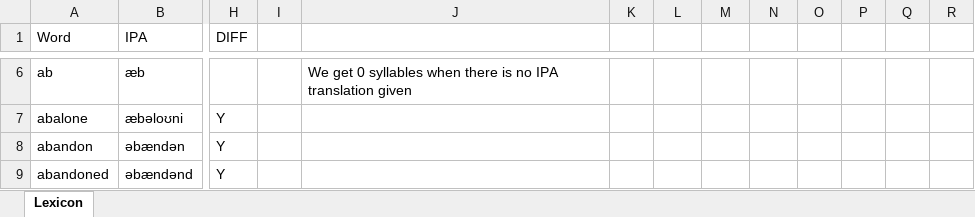
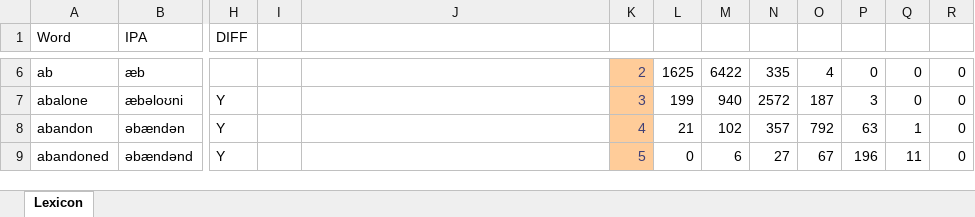
Before and after one commit to aldo-git-bit/phonological-similarity-networks-SUBTLEX, an Excel workbook: Lemma_Words19839-Lexicon.xlsx, sheet Lexicon, drawn as a sheet; only a part is shown, gaps mark what is left out; values as stored, in another font and other column widths than the file's, no borders; conditional formats not drawn; the diff covers the shown part only; the diff names each change by its address in the sheet, - before the commit and + after, or states it on an @@ line.

Commit message:
added adjancey matrix to compare all possible scearnios for syllable count

```diff
--- a/Lemma_Words19839-Lexicon.xlsx (sheet Lexicon)
+++ b/Lemma_Words19839-Lexicon.xlsx (sheet Lexicon)
-J6: We get 0 syllables when there is no IPA translation given
+J6: (empty)
-K6:K9 fill: none
+K6:K9 fill: #FFCC99
-K6: (empty)
+K6: 2
-L6: (empty)
+L6: 1625
-M6: (empty)
+M6: 6422
-N6: (empty)
+N6: 335
-O6: (empty)
+O6: 4
-P6: (empty)
+P6: 0
-Q6:Q7: (empty)
+Q6:Q7: 0
-R6:R9: (empty)
+R6:R9: 0
-K7: (empty)
+K7: 3
-L7: (empty)
+L7: 199
-M7: (empty)
+M7: 940
-N7: (empty)
+N7: 2572
-O7: (empty)
+O7: 187
-P7: (empty)
+P7: 3
-K8: (empty)
+K8: 4
-L8: (empty)
+L8: 21
-M8: (empty)
+M8: 102
-N8: (empty)
+N8: 357
-O8: (empty)
+O8: 792
-P8: (empty)
+P8: 63
-Q8: (empty)
+Q8: 1
-K9: (empty)
+K9: 5
-L9: (empty)
+L9: 0
-M9: (empty)
+M9: 6
-N9: (empty)
+N9: 27
-O9: (empty)
+O9: 67
-P9: (empty)
+P9: 196
-Q9: (empty)
+Q9: 11
```
Also changed, not shown: 52 edited cells and cell formats elsewhere in this sheet.
